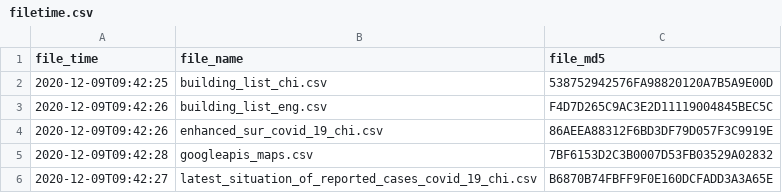
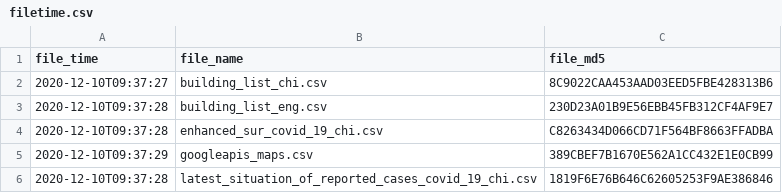
Before and after one commit to covid-hk/covid-hk.github.io, a CSV file: filetime.csv, drawn as a sheet.

```diff
--- a/filetime.csv
+++ b/filetime.csv
@@ -1,6 +1,6 @@
 file_time,file_name,file_md5
-2020-12-09T09:42:25,building_list_chi.csv,538752942576FA98820120A7B5A9E00D
-2020-12-09T09:42:26,building_list_eng.csv,F4D7D265C9AC3E2D11119004845BEC5C
-2020-12-09T09:42:26,enhanced_sur_covid_19_chi.csv,86AEEA88312F6BD3DF79D057F3C9919E
-2020-12-09T09:42:28,googleapis_maps.csv,7BF6153D2C3B0007D53FB03529A02832
-2020-12-09T09:42:27,latest_situation_of_reported_cases_covid_19_chi.csv,B6870B74FBFF9F0E160DCFADD3A3A65E
+2020-12-10T09:37:27,building_list_chi.csv,8C9022CAA453AAD03EED5FBE428313B6
+2020-12-10T09:37:28,building_list_eng.csv,230D23A01B9E56EBB45FB312CF4AF9E7
+2020-12-10T09:37:28,enhanced_sur_covid_19_chi.csv,C8263434D066CD71F564BF8663FFADBA
+2020-12-10T09:37:29,googleapis_maps.csv,389CBEF7B1670E562A1CC432E1E0CB99
+2020-12-10T09:37:28,latest_situation_of_reported_cases_covid_19_chi.csv,1819F6E76B646C62605253F9AE386846
```
Also changed, not shown: building_list_chi.csv, building_list_eng.csv, 2 other files.
